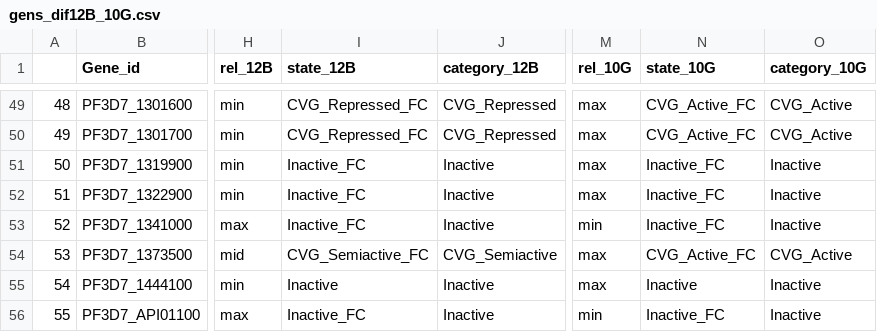
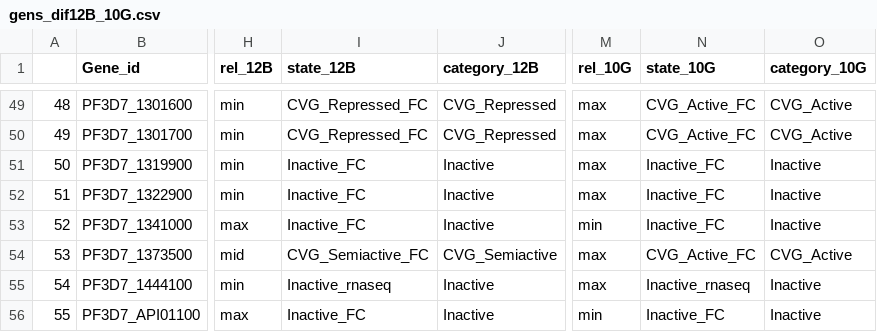
Before and after one commit to LucasMichelTodo/Active_gene_list, a CSV file: Results_Tables/gens_dif12B_10G.csv, drawn as a sheet; only a part is shown, gaps mark what is left out; the diff names each change by its address in the sheet, - before the commit and + after, or states it on an @@ line.

```diff
--- a/Results_Tables/gens_dif12B_10G.csv
+++ b/Results_Tables/gens_dif12B_10G.csv
-I55 (state_12B): Inactive
+I55 (state_12B): Inactive_rnaseq
-N55 (state_10G): Inactive
+N55 (state_10G): Inactive_rnaseq
```
Also changed, not shown: 8 other files.
